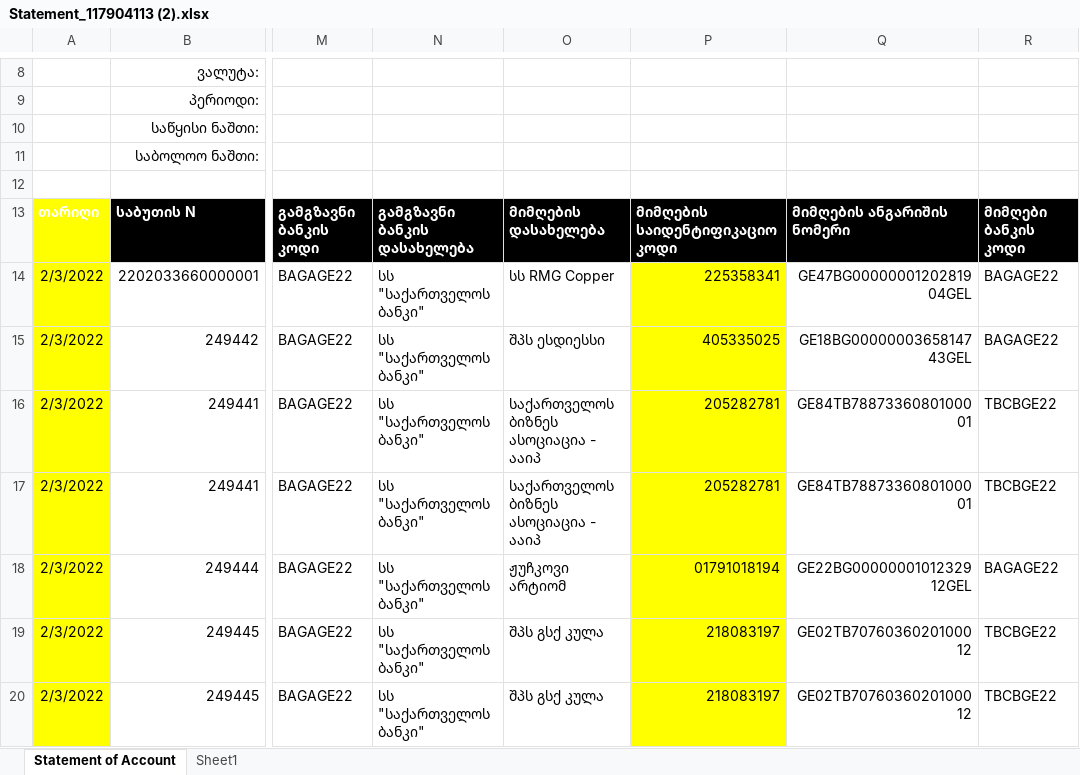
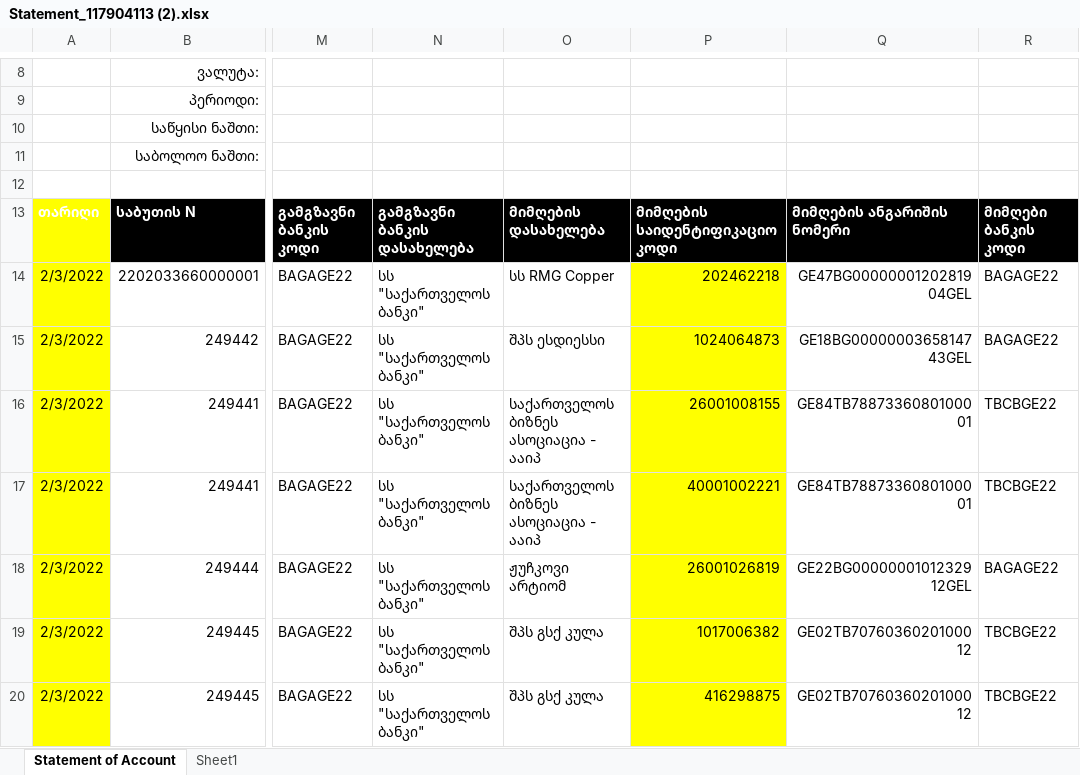
Before and after one commit to avtandil0/ExcelToXML, an Excel workbook: ExcelToXML/UploadExcels/Statement_117904113 (2).xlsx, sheet Statement of Account, drawn as a sheet; only a part is shown, gaps mark what is left out; values as stored, in another font and other column widths than the file's, no borders; charts and pictures and table styles not drawn; the diff names each change by its address in the sheet, - before the commit and + after, or states it on an @@ line.

```diff
--- a/ExcelToXML/UploadExcels/Statement_117904113 (2).xlsx (sheet Statement of Account)
+++ b/ExcelToXML/UploadExcels/Statement_117904113 (2).xlsx (sheet Statement of Account)
-P14: 225358341
+P14: 202462218
-P15: 405335025
+P15: 1024064873
-P16: 205282781
+P16: 26001008155
-P17: 205282781
+P17: 40001002221
-P18: 01791018194
+P18: 26001026819
-P19: 218083197
+P19: 1017006382
-P20: 218083197
+P20: 416298875
```
Also changed, not shown: sheet Sheet1, 1 other file.
